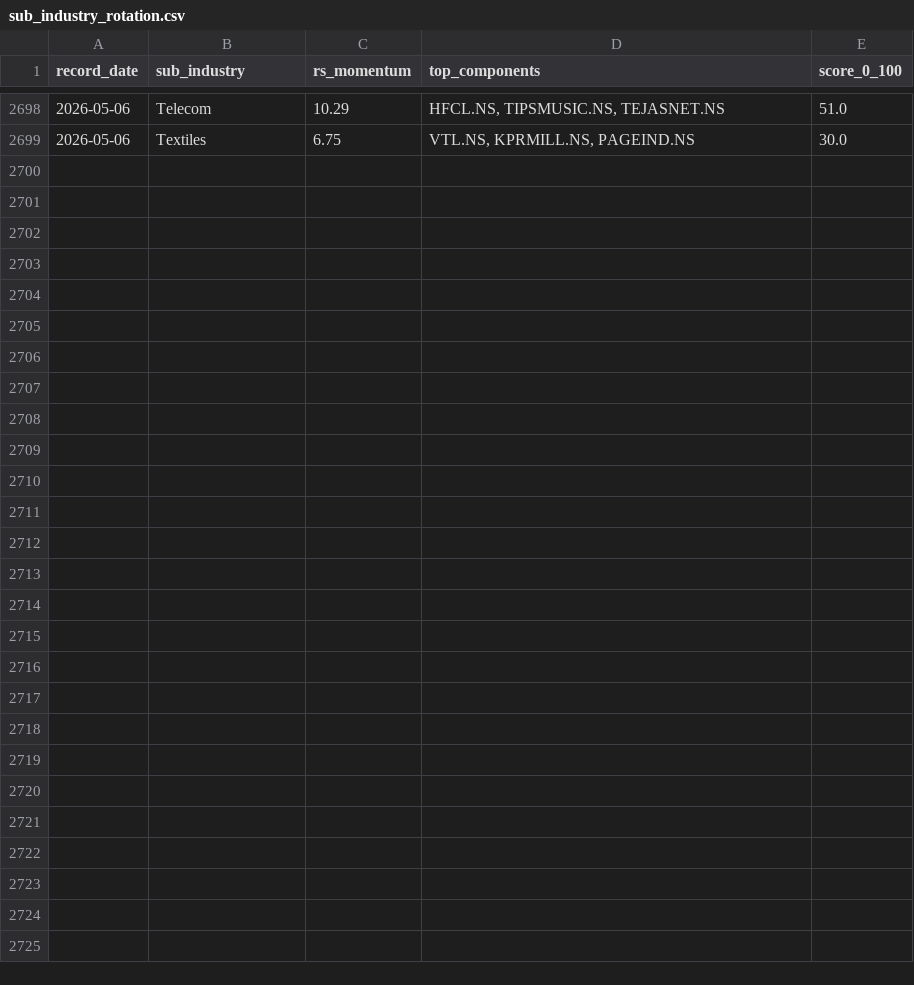
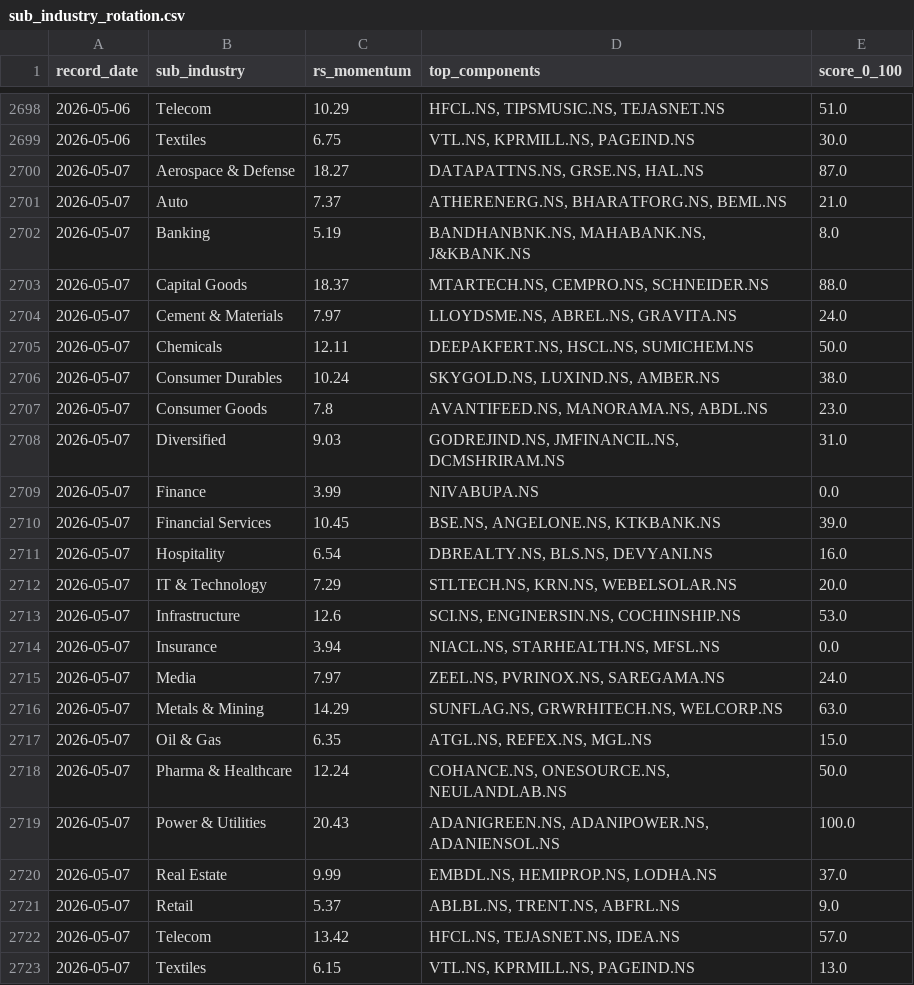
Before and after one commit to adi-git01/nifty-dashboard, a CSV file: data/sub_industry_rotation.csv, drawn as a sheet; only a part is shown, gaps mark what is left out.

```diff
--- a/data/sub_industry_rotation.csv
+++ b/data/sub_industry_rotation.csv
@@ -2699 +2699,25 @@ record_date,sub_industry,rs_momentum,top_components,score_0_100
 2026-05-06,Textiles,6.75,"VTL.NS, KPRMILL.NS, PAGEIND.NS",30.0
+2026-05-07,Aerospace & Defense,18.27,"DATAPATTNS.NS, GRSE.NS, HAL.NS",87.0
+2026-05-07,Auto,7.37,"ATHERENERG.NS, BHARATFORG.NS, BEML.NS",21.0
+2026-05-07,Banking,5.19,"BANDHANBNK.NS, MAHABANK.NS, J&KBANK.NS",8.0
+2026-05-07,Capital Goods,18.37,"MTARTECH.NS, CEMPRO.NS, SCHNEIDER.NS",88.0
+2026-05-07,Cement & Materials,7.97,"LLOYDSME.NS, ABREL.NS, GRAVITA.NS",24.0
+2026-05-07,Chemicals,12.11,"DEEPAKFERT.NS, HSCL.NS, SUMICHEM.NS",50.0
+2026-05-07,Consumer Durables,10.24,"SKYGOLD.NS, LUXIND.NS, AMBER.NS",38.0
+2026-05-07,Consumer Goods,7.8,"AVANTIFEED.NS, MANORAMA.NS, ABDL.NS",23.0
+2026-05-07,Diversified,9.03,"GODREJIND.NS, JMFINANCIL.NS, DCMSHRIRAM.NS",31.0
+2026-05-07,Finance,3.99,NIVABUPA.NS,0.0
+2026-05-07,Financial Services,10.45,"BSE.NS, ANGELONE.NS, KTKBANK.NS",39.0
+2026-05-07,Hospitality,6.54,"DBREALTY.NS, BLS.NS, DEVYANI.NS",16.0
+2026-05-07,IT & Technology,7.29,"STLTECH.NS, KRN.NS, WEBELSOLAR.NS",20.0
+2026-05-07,Infrastructure,12.6,"SCI.NS, ENGINERSIN.NS, COCHINSHIP.NS",53.0
+2026-05-07,Insurance,3.94,"NIACL.NS, STARHEALTH.NS, MFSL.NS",0.0
+2026-05-07,Media,7.97,"ZEEL.NS, PVRINOX.NS, SAREGAMA.NS",24.0
+2026-05-07,Metals & Mining,14.29,"SUNFLAG.NS, GRWRHITECH.NS, WELCORP.NS",63.0
+2026-05-07,Oil & Gas,6.35,"ATGL.NS, REFEX.NS, MGL.NS",15.0
+2026-05-07,Pharma & Healthcare,12.24,"COHANCE.NS, ONESOURCE.NS, NEULANDLAB.NS",50.0
+2026-05-07,Power & Utilities,20.43,"ADANIGREEN.NS, ADANIPOWER.NS, ADANIENSOL.NS",100.0
+2026-05-07,Real Estate,9.99,"EMBDL.NS, HEMIPROP.NS, LODHA.NS",37.0
+2026-05-07,Retail,5.37,"ABLBL.NS, TRENT.NS, ABFRL.NS",9.0
+2026-05-07,Telecom,13.42,"HFCL.NS, TEJASNET.NS, IDEA.NS",57.0
+2026-05-07,Textiles,6.15,"VTL.NS, KPRMILL.NS, PAGEIND.NS",13.0
```
Also changed, not shown: data/alerts_log.csv, data/dna3_equity_curve.csv, 7 other files.
